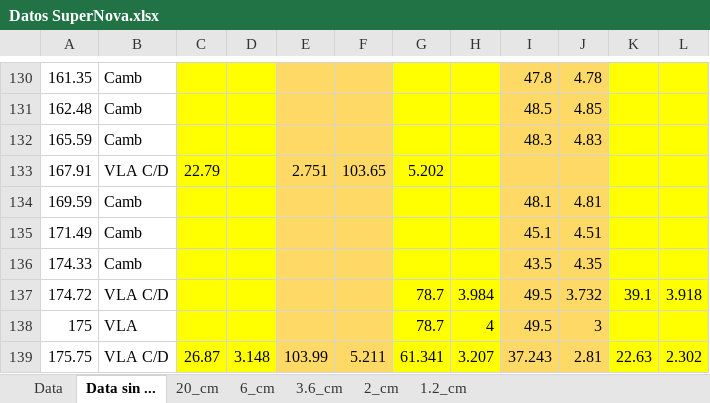
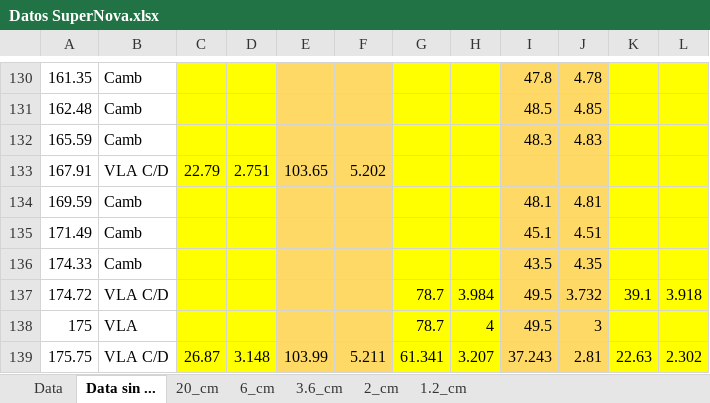
Before and after one commit to Camachoadri/JAEICU2024, an Excel workbook: Supernova SN1993J/Data/Datos SuperNova.xlsx, sheet Data sin ..., drawn as a sheet; only a part is shown, gaps mark what is left out; values as stored, in another font and other column widths than the file's, no borders; charts and pictures not drawn; the diff names each change by its address in the sheet, - before the commit and + after, or states it on an @@ line.

Commit message:
Plot of the data

```diff
--- a/Supernova SN1993J/Data/Datos SuperNova.xlsx (sheet Data sin ...)
+++ b/Supernova SN1993J/Data/Datos SuperNova.xlsx (sheet Data sin ...)
-D133: (empty)
+D133: 2.751
-E133: 2.751
+E133: 103.65
-F133: 103.65
+F133: 5.202
-G133: 5.202
+G133: (empty)
```
Also changed, not shown: sheet 6_cm, 2 other files.
